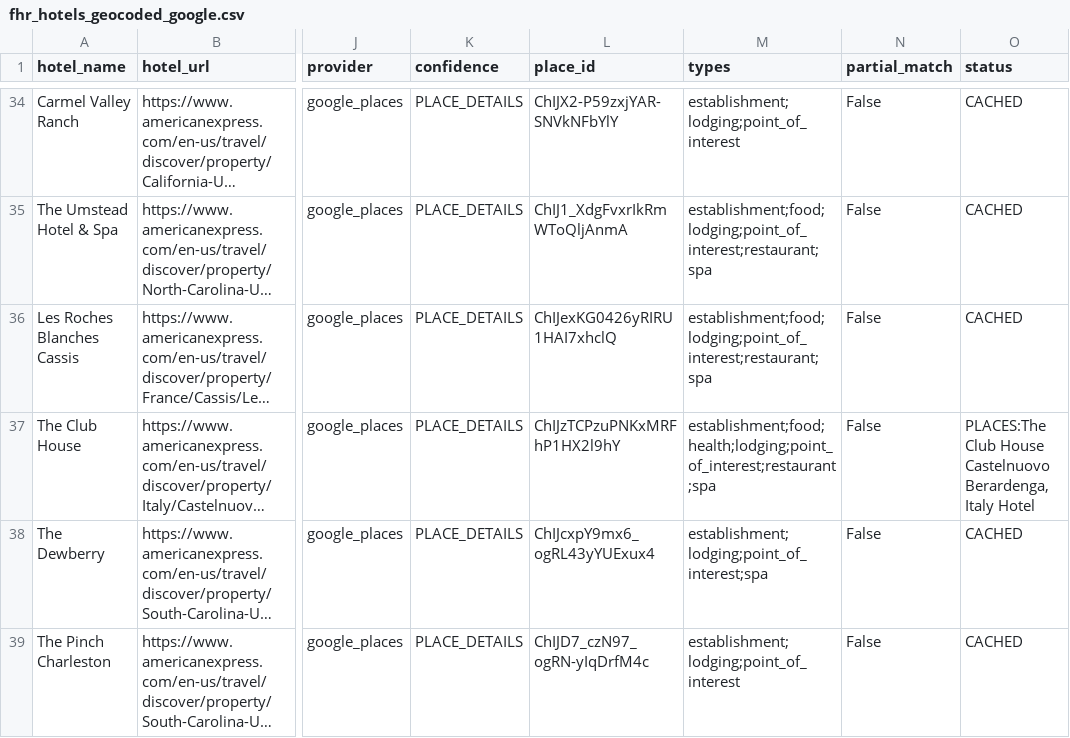
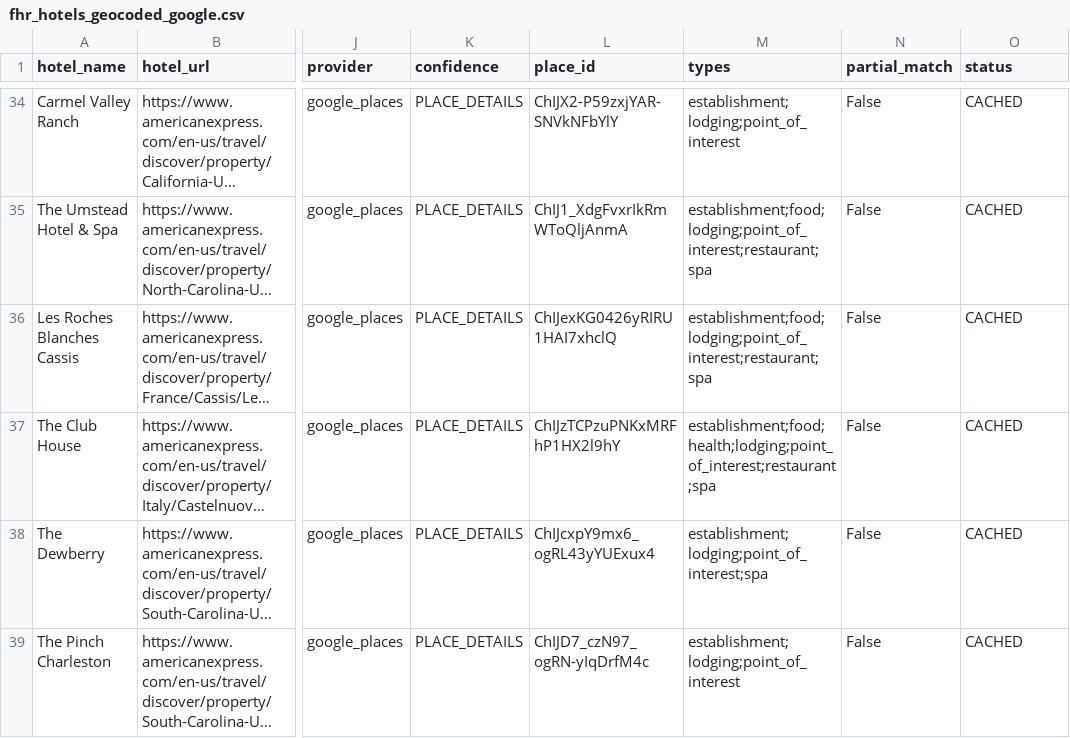
Before and after one commit to ZhengQ2/amex-hotel-credits, a CSV file: cache/fhr_hotels_geocoded_google.csv, drawn as a sheet; only a part is shown, gaps mark what is left out; long unchanged cells end in …; the diff covers the shown part only; the diff names each change by its address in the sheet, - before the commit and + after, or states it on an @@ line.

```diff
--- a/cache/fhr_hotels_geocoded_google.csv
+++ b/cache/fhr_hotels_geocoded_google.csv
-O37 (status): PLACES:The Club House Castelnuovo Berardenga, Italy Hotel
+O37 (status): CACHED
```
Also changed, not shown: 4 edited cells elsewhere in this file, cache/thc_hotels_geocoded_google.csv.
